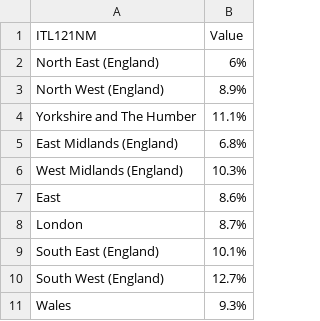
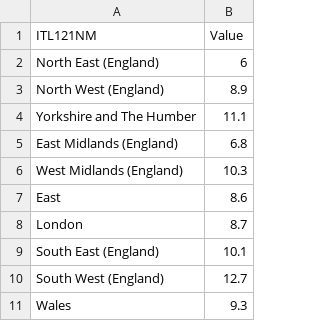
Before and after one commit to Campbell-McCready/Campbell-McCready.github.io, a CSV file: drugusemapdata.csv, drawn as a sheet.

Commit message:
Update drugusemapdata.csv

```diff
--- a/drugusemapdata.csv
+++ b/drugusemapdata.csv
@@ -1,11 +1,11 @@
 ITL121NM,Value
-North East (England),6%
-North West (England),8.9%
-Yorkshire and The Humber,11.1%
-East Midlands (England),6.8%
-West Midlands (England),10.3%
-East,8.6%
-London,8.7%
-South East (England),10.1%
-South West (England),12.7%
-Wales,9.3%
+North East (England),6
+North West (England),8.9
+Yorkshire and The Humber,11.1
+East Midlands (England),6.8
+West Midlands (England),10.3
+East,8.6
+London,8.7
+South East (England),10.1
+South West (England),12.7
+Wales,9.3
```
